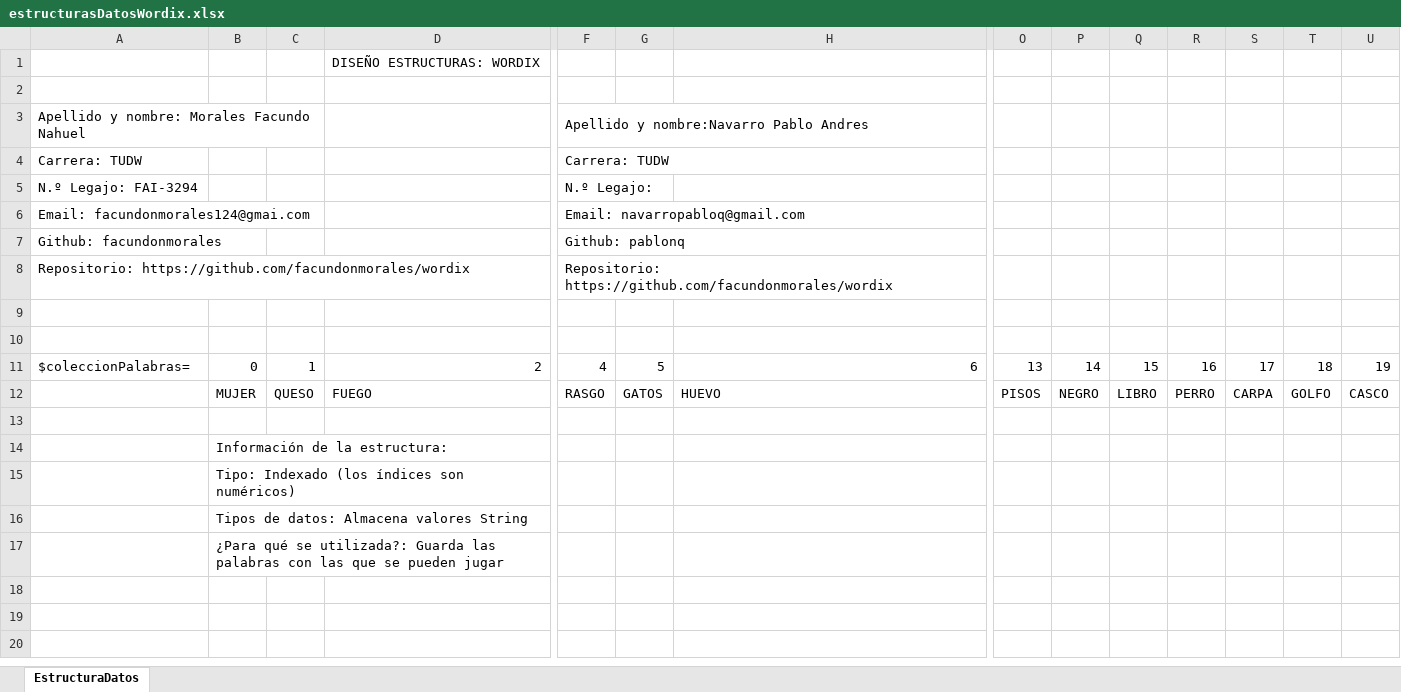
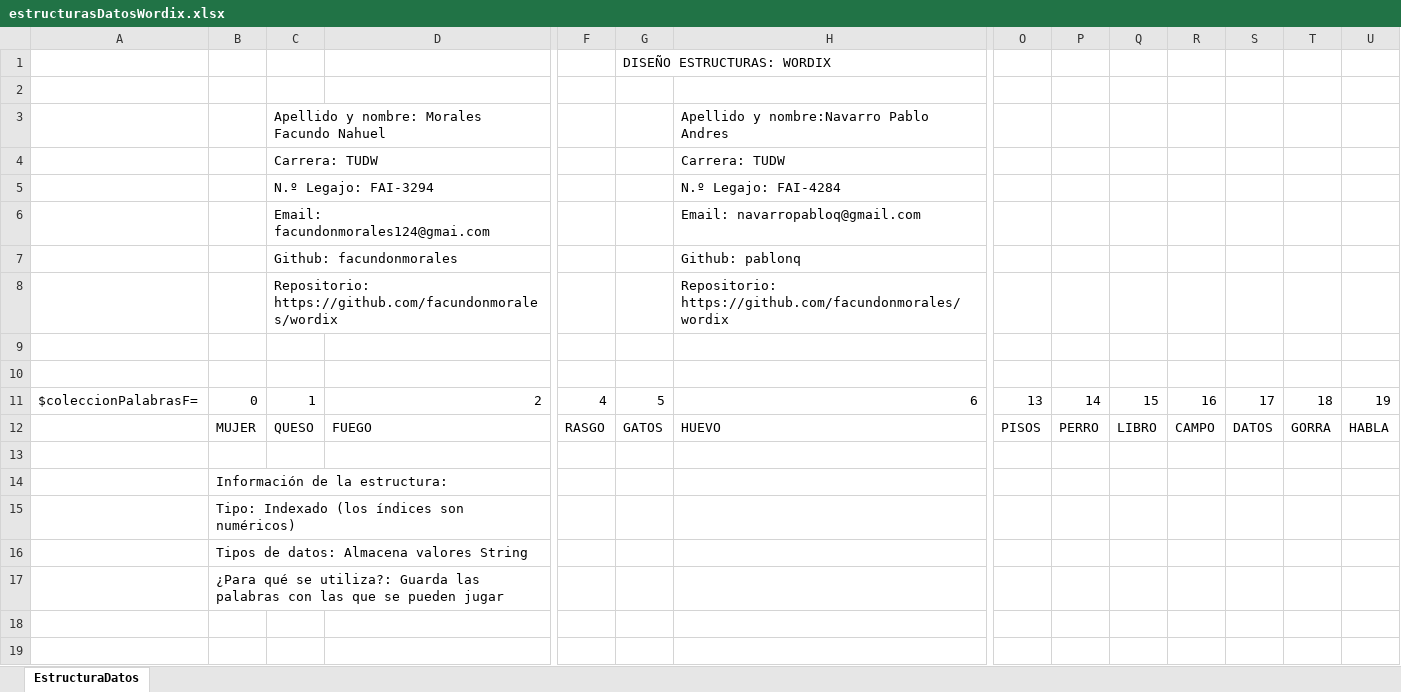
Before and after one commit to facundonmorales/wordix, an Excel workbook: estructurasDatosWordix.xlsx, sheet EstructuraDatos, drawn as a sheet; only a part is shown, gaps mark what is left out; the shorter side is filled out with more unchanged rows; values as stored, in another font and other column widths than the file's, no cell formats; removed rows and columns are numbered as before the commit, all else as after; rows hold the shown columns only; the diff covers the shown part only; the diff names each change by its address in the sheet, - before the commit and + after, or states it on an @@ line.

```diff
--- a/estructurasDatosWordix.xlsx (sheet EstructuraDatos)
+++ b/estructurasDatosWordix.xlsx (sheet EstructuraDatos)
-row 1:  |  |  | DISEÑO ESTRUCTURAS: WORDIX
+row 1:  |  |  |  |  | DISEÑO ESTRUCTURAS: WORDIX
-row 3: Apellido y nombre: Morales Facundo Nahuel |  |  |  | Apellido y nombre:Navarro Pablo Andres
-row 4: Carrera: TUDW |  |  |  | Carrera: TUDW
-row 5: N.º Legajo: FAI-3294 |  |  |  | N.º Legajo:
-row 6: Email: facundonmorales124@gmai.com |  |  |  | Email: navarropabloq@gmail.com
-row 7: Github: facundonmorales |  |  |  | Github: pablonq
-row 8: Repositorio: https://github.com/facundonmorales/wordix |  |  |  | Repositorio: https://github.com/facundonmorales/wordix
+row 3:  |  | Apellido y nombre: Morales Facundo Nahuel |  |  |  | Apellido y nombre:Navarro Pablo Andres
+row 4:  |  | Carrera: TUDW |  |  |  | Carrera: TUDW
+row 5:  |  | N.º Legajo: FAI-3294 |  |  |  | N.º Legajo: FAI-4284
+row 6:  |  | Email: facundonmorales124@gmai.com |  |  |  | Email: navarropabloq@gmail.com
+row 7:  |  | Github: facundonmorales |  |  |  | Github: pablonq
+row 8:  |  | Repositorio: https://github.com/facundonmorales/wordix |  |  |  | Repositorio: https://github.com/facundonmorales/wordix
-A11: $coleccionPalabras=
+A11: $coleccionPalabrasF=
-P12: NEGRO
+P12: PERRO
-R12: PERRO
+R12: CAMPO
-S12: CARPA
+S12: DATOS
-T12: GOLFO
+T12: GORRA
-U12: CASCO
+U12: HABLA
-B17: …qué se utilizada?: Guarda las…
+B17: …qué se utiliza?: Guarda las…
```
Also changed, not shown: 14 added rows, 14 removed rows and 12 edited cells elsewhere in this sheet, cell formats, 3 other files.
